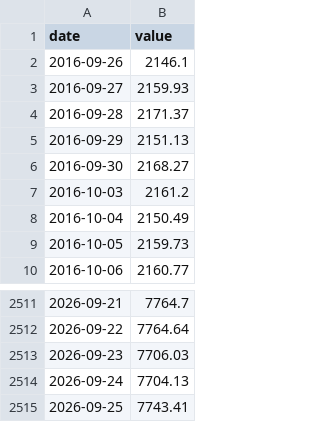
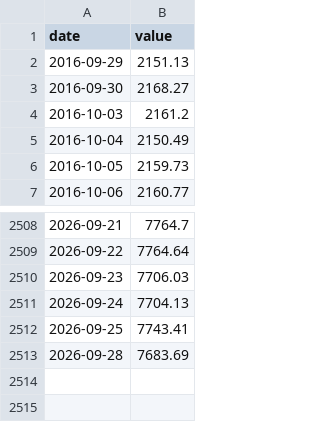
Before and after one commit to cool1990/Invest_Dashboard, a CSV file: data/raw/fred/SP500.csv, drawn as a sheet; only a part is shown, gaps mark what is left out; removed rows and columns are numbered as before the commit, all else as after; the diff names each change by its address in the sheet, - before the commit and + after, or states it on an @@ line.

```diff
--- a/data/raw/fred/SP500.csv
+++ b/data/raw/fred/SP500.csv
-row 2: 2016-09-26 | 2146.1
-row 3: 2016-09-27 | 2159.93
-row 4: 2016-09-28 | 2171.37
+row 2513: 2026-09-28 | 7683.69
```
Also changed, not shown: data/raw/us/earnings.csv, data/raw/us/sentiment.csv, 4 other files.
